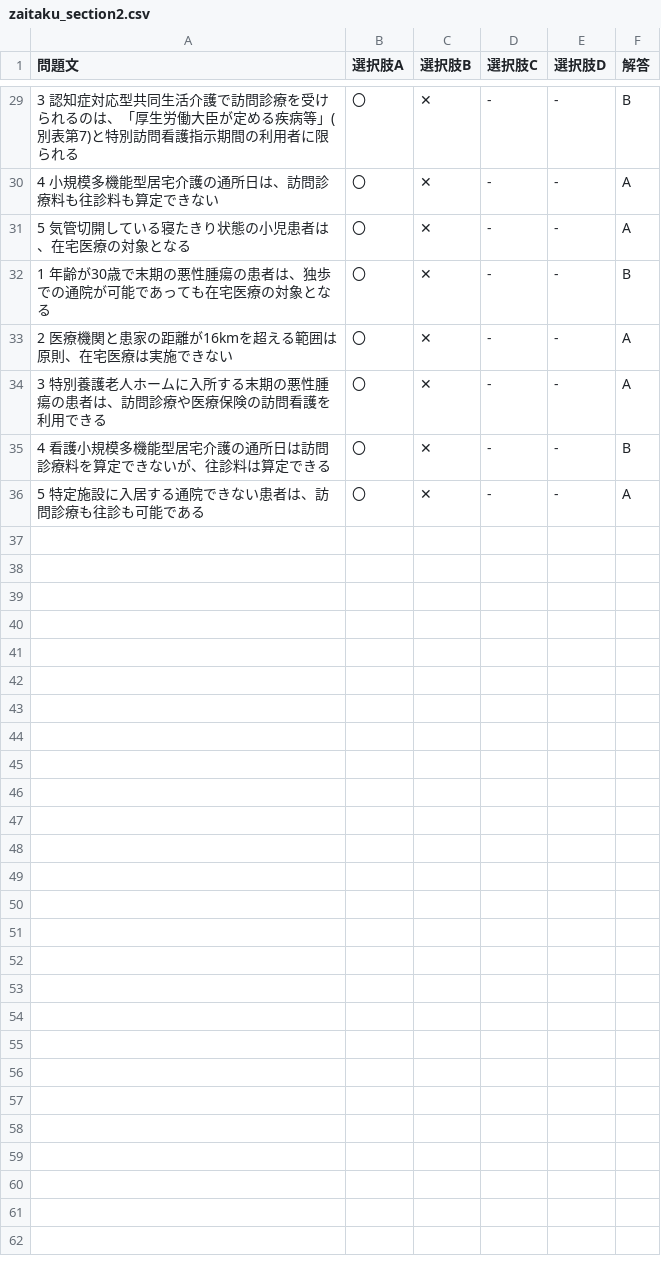
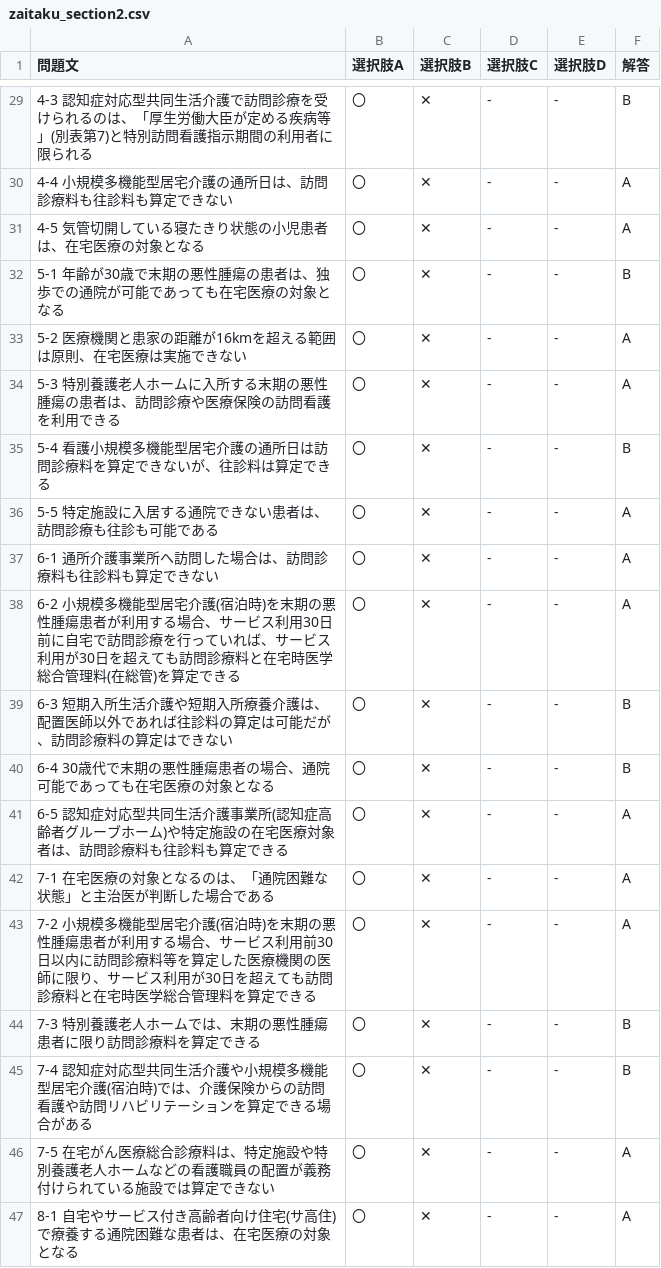
Before and after one commit to channkenn/MarkSensingCard, a CSV file: csv/zaitaku_section2.csv, drawn as a sheet; only a part is shown, gaps mark what is left out; the diff covers the shown part only.

```diff
--- a/csv/zaitaku_section2.csv
+++ b/csv/zaitaku_section2.csv
@@ -29,8 +29,19 @@
-3 認知症対応型共同生活介護で訪問診療を受けられるのは、「厚生労働大臣が定める疾病等」(別表第7)と特別訪問看護指示期間の利用者に限られる,〇,✕,-,-,B
-4 小規模多機能型居宅介護の通所日は、訪問診療料も往診料も算定できない,〇,✕,-,-,A
-5 気管切開している寝たきり状態の小児患者は、在宅医療の対象となる,〇,✕,-,-,A
-1 年齢が30歳で末期の悪性腫瘍の患者は、独歩での通院が可能であっても在宅医療の対象となる,〇,✕,-,-,B
-2 医療機関と患家の距離が16kmを超える範囲は原則、在宅医療は実施できない,〇,✕,-,-,A
-3 特別養護老人ホームに入所する末期の悪性腫瘍の患者は、訪問診療や医療保険の訪問看護を利用できる,〇,✕,-,-,A
-4 看護小規模多機能型居宅介護の通所日は訪問診療料を算定できないが、往診料は算定できる,〇,✕,-,-,B
-5 特定施設に入居する通院できない患者は、訪問診療も往診も可能である,〇,✕,-,-,A
+4-3 認知症対応型共同生活介護で訪問診療を受けられるのは、「厚生労働大臣が定める疾病等」(別表第7)と特別訪問看護指示期間の利用者に限られる,〇,✕,-,-,B
+4-4 小規模多機能型居宅介護の通所日は、訪問診療料も往診料も算定できない,〇,✕,-,-,A
+4-5 気管切開している寝たきり状態の小児患者は、在宅医療の対象となる,〇,✕,-,-,A
+5-1 年齢が30歳で末期の悪性腫瘍の患者は、独歩での通院が可能であっても在宅医療の対象となる,〇,✕,-,-,B
+5-2 医療機関と患家の距離が16kmを超える範囲は原則、在宅医療は実施できない,〇,✕,-,-,A
+5-3 特別養護老人ホームに入所する末期の悪性腫瘍の患者は、訪問診療や医療保険の訪問看護を利用できる,〇,✕,-,-,A
+5-4 看護小規模多機能型居宅介護の通所日は訪問診療料を算定できないが、往診料は算定できる,〇,✕,-,-,B
+5-5 特定施設に入居する通院できない患者は、訪問診療も往診も可能である,〇,✕,-,-,A
+6-1 通所介護事業所へ訪問した場合は、訪問診療料も往診料も算定できない,〇,✕,-,-,A
+6-2 小規模多機能型居宅介護(宿泊時)を末期の悪性腫瘍患者が利用する場合、サービス利用30日前に自宅で訪問診療を行っていれば、サービス利用が30日を超えても訪問診療料と在宅時医学総合管理料(在総管)を算定できる,〇,✕,-,-,A
+6-3 短期入所生活介護や短期入所療養介護は、配置医師以外であれば往診料の算定は可能だが、訪問診療料の算定はできない,〇,✕,-,-,B
+6-4 30歳代で末期の悪性腫瘍患者の場合、通院可能であっても在宅医療の対象となる,〇,✕,-,-,B
+6-5 認知症対応型共同生活介護事業所(認知症高齢者グルーブホーム)や特定施設の在宅医療対象者は、訪問診療料も往診料も算定できる,〇,✕,-,-,A
+7-1 在宅医療の対象となるのは、「通院困難な状態」と主治医が判断した場合である,〇,✕,-,-,A
+7-2 小規模多機能型居宅介護(宿泊時)を末期の悪性腫瘍患者が利用する場合、サービス利用前30日以内に訪問診療料等を算定した医療機関の医師に限り、サービス利用が30日を超えても訪問診療料と在宅時医学総合管理料を算定できる,〇,✕,-,-,A
+7-3 特別養護老人ホームでは、末期の悪性腫瘍患者に限り訪問診療料を算定できる,〇,✕,-,-,B
+7-4 認知症対応型共同生活介護や小規模多機能型居宅介護(宿泊時)では、介護保険からの訪問看護や訪問リハビリテーションを算定できる場合がある,〇,✕,-,-,B
+7-5 在宅がん医療総合診療料は、特定施設や特別養護老人ホームなどの看護職員の配置が義務付けられている施設では算定できない,〇,✕,-,-,A
+8-1 自宅やサービス付き高齢者向け住宅(サ高住)で療養する通院困難な患者は、在宅医療の対象となる,〇,✕,-,-,A
```
Also changed, not shown: 15 added rows and 27 edited cells elsewhere in this file.
